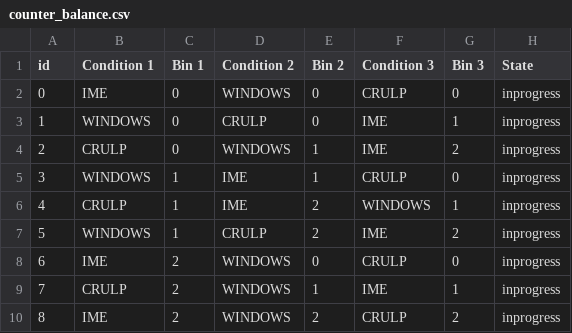
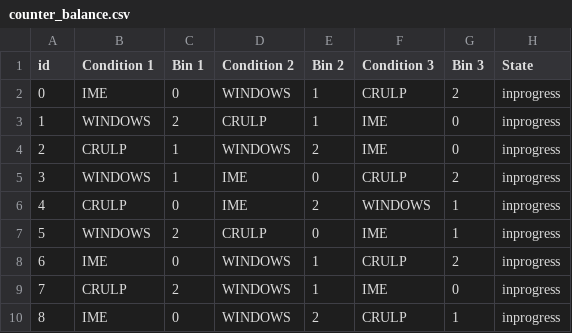
Before and after one commit to YalmazAbdullah/UOA-Nastaliq-Keyboard, a CSV file: UserStudy/backend/assets/counter_balance.csv, drawn as a sheet.

```diff
--- a/UserStudy/backend/assets/counter_balance.csv
+++ b/UserStudy/backend/assets/counter_balance.csv
@@ -1,10 +1,10 @@
 id,Condition 1,Bin 1,Condition 2,Bin 2,Condition 3,Bin 3,State
-0,IME,0,WINDOWS,0,CRULP,0,inprogress
-1,WINDOWS,0,CRULP,0,IME,1,inprogress
-2,CRULP,0,WINDOWS,1,IME,2,inprogress
-3,WINDOWS,1,IME,1,CRULP,0,inprogress
-4,CRULP,1,IME,2,WINDOWS,1,inprogress
-5,WINDOWS,1,CRULP,2,IME,2,inprogress
-6,IME,2,WINDOWS,0,CRULP,0,inprogress
-7,CRULP,2,WINDOWS,1,IME,1,inprogress
-8,IME,2,WINDOWS,2,CRULP,2,inprogress
+0,IME,0,WINDOWS,1,CRULP,2,inprogress
+1,WINDOWS,2,CRULP,1,IME,0,inprogress
+2,CRULP,1,WINDOWS,2,IME,0,inprogress
+3,WINDOWS,1,IME,0,CRULP,2,inprogress
+4,CRULP,0,IME,2,WINDOWS,1,inprogress
+5,WINDOWS,2,CRULP,0,IME,1,inprogress
+6,IME,0,WINDOWS,1,CRULP,2,inprogress
+7,CRULP,2,WINDOWS,1,IME,0,inprogress
+8,IME,0,WINDOWS,2,CRULP,1,inprogress
```
Also changed, not shown: DiscountEvaluation/data/monad/combined_dataset.csv, DiscountEvaluation/data/monad/dakshina_dataset.csv, 37 other files.
